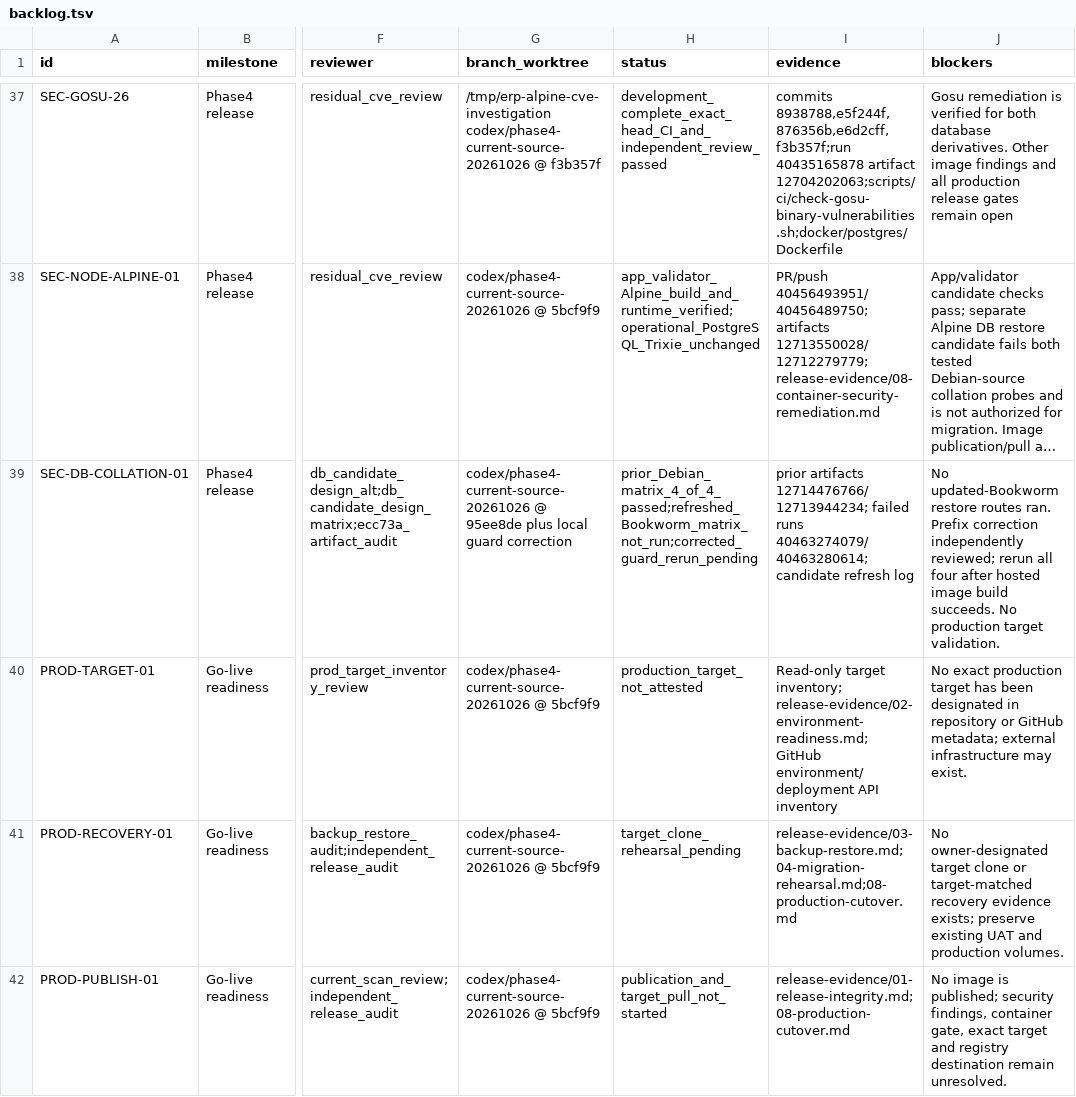
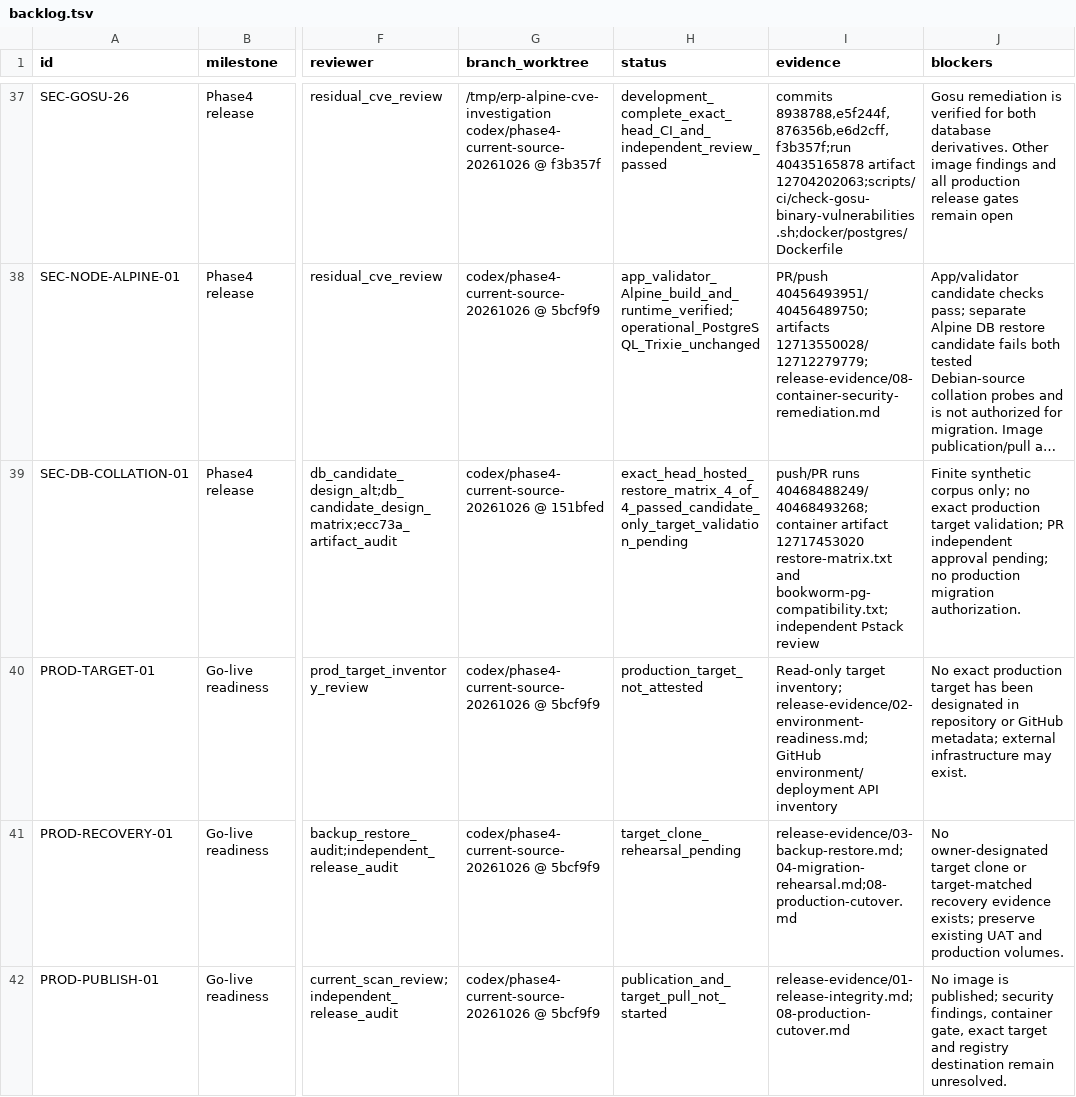
Before and after one commit to ramajittilearn-ctrl/ERP-TakyApartment, a TSV file: docs/project-execution/backlog.tsv, drawn as a sheet; only a part is shown, gaps mark what is left out; long unchanged cells end in …; the diff covers the shown part only; the diff names each change by its address in the sheet, - before the commit and + after, or states it on an @@ line.

Commit message:
docs: record Bookworm candidate verification

```diff
--- a/docs/project-execution/backlog.tsv
+++ b/docs/project-execution/backlog.tsv
-G39 (branch_worktree): codex/phase4-current-source-20261026 @ 95ee8de plus local guard correction
+G39 (branch_worktree): codex/phase4-current-source-20261026 @ 151bfed
-H39 (status): prior_Debian_matrix_4_of_4_passed;refreshed_Bookworm_matrix_not_run;corrected_guard_rerun_pending
+H39 (status): exact_head_hosted_restore_matrix_4_of_4_passed_candidate_only_target_validation_pending
-I39 (evidence): prior artifacts 12714476766/12713944234; failed runs 40463274079/40463280614; candidate refresh log
+I39 (evidence): push/PR runs 40468488249/40468493268; container artifact 12717453020 restore-matrix.txt and bookworm-pg-compatibility.txt; independent Pstack review
-J39 (blockers): No updated-Bookworm restore routes ran. Prefix correction independently reviewed; rerun all four after hosted image build succeeds. No production target validation.
+J39 (blockers): Finite synthetic corpus only; no exact production target validation; PR independent approval pending; no production migration authorization.
```
Also changed, not shown: 12 edited cells elsewhere in this file, 3 other files.
